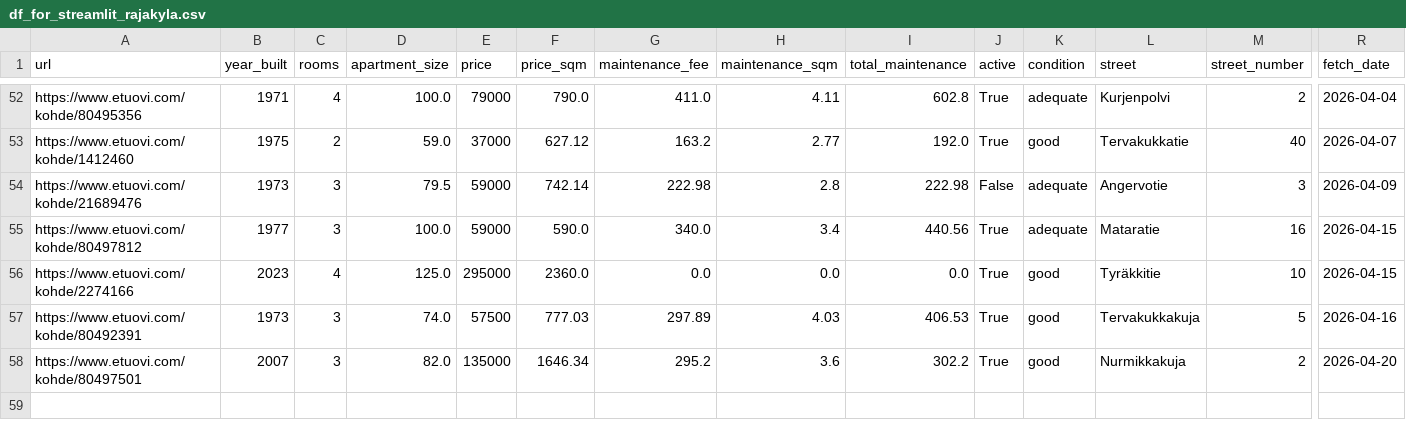
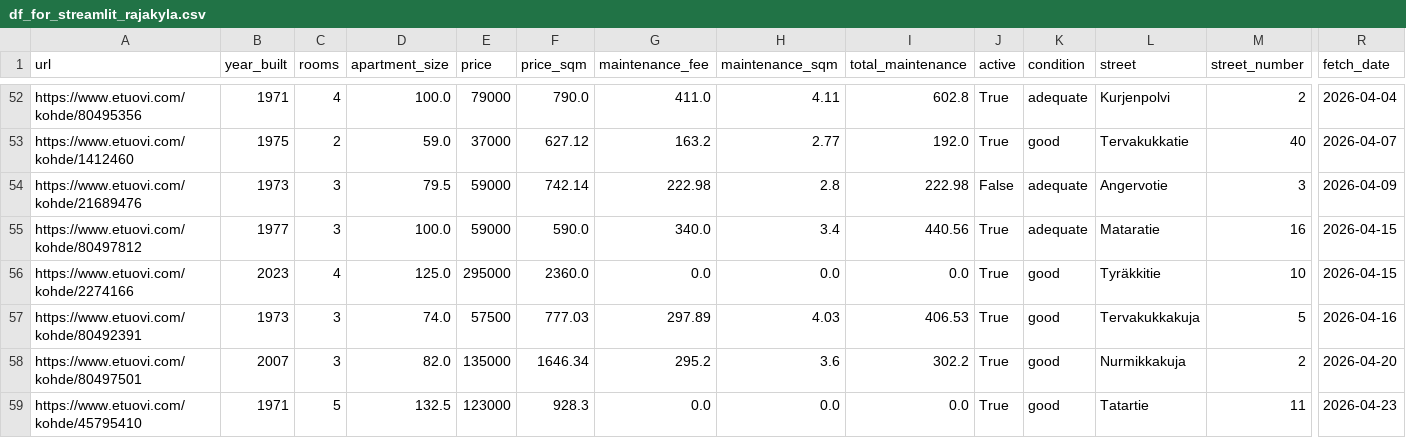
Before and after one commit to setuukka/etuovi, a CSV file: df_for_streamlit_rajakyla.csv, drawn as a sheet; only a part is shown, gaps mark what is left out; rows hold the shown columns only; the diff names each change by its address in the sheet, - before the commit and + after, or states it on an @@ line.

Commit message:
rajakyla nightly update Thu Apr 23 05:15:01 AM EEST 2026

```diff
--- a/df_for_streamlit_rajakyla.csv
+++ b/df_for_streamlit_rajakyla.csv
+row 59: https://www.etuovi.com/kohde/45795410 | 1971 | 5 | 132.5 | 123000 | 928.3 | 0.0 | 0.0 | 0.0 | True | good | Tatartie | 11 | 2026-04-23
```
